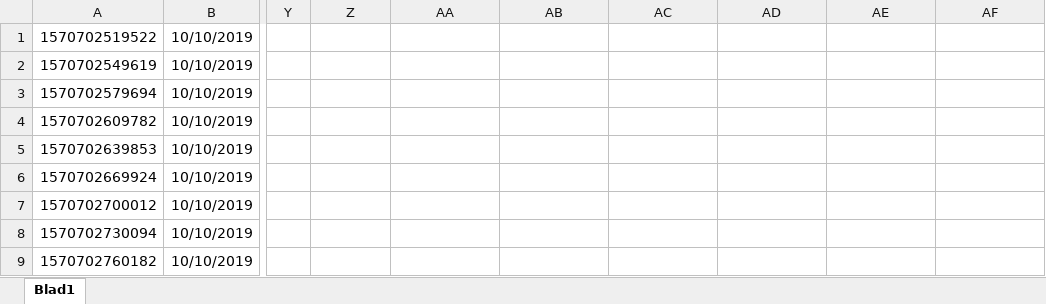
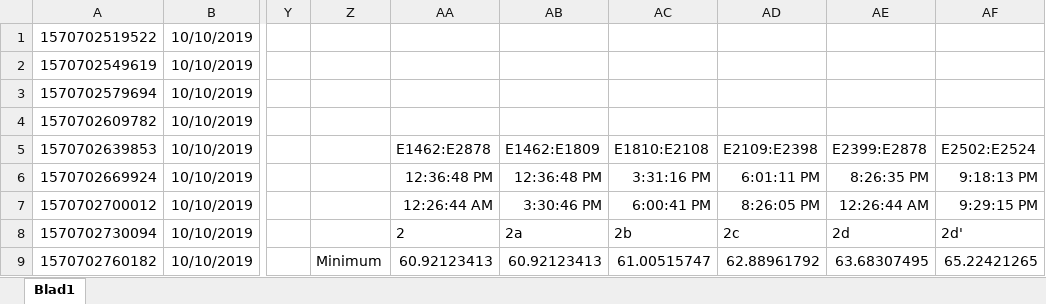
Before and after one commit to stefanvp/research_design, an Excel workbook: data.xlsx, sheet Blad1, drawn as a sheet; only a part is shown, gaps mark what is left out; values as stored, in another font and other column widths than the file's, no borders; charts and pictures not drawn; the diff covers the shown part only; the diff names each change by its address in the sheet, - before the commit and + after, or states it on an @@ line.

```diff
--- a/data.xlsx (sheet Blad1)
+++ b/data.xlsx (sheet Blad1)
-AA5: (empty)
+AA5: E1462:E2878
-AB5: (empty)
+AB5: E1462:E1809
-AC5: (empty)
+AC5: E1810:E2108
-AD5: (empty)
+AD5: E2109:E2398
-AE5: (empty)
+AE5: E2399:E2878
-AF5: (empty)
+AF5: E2502:E2524
-AA6: (empty)
+AA6: 12:36:48 PM
-AB6: (empty)
+AB6: 12:36:48 PM
-AC6: (empty)
+AC6: 3:31:16 PM
-AD6: (empty)
+AD6: 6:01:11 PM
-AE6: (empty)
+AE6: 8:26:35 PM
-AF6: (empty)
+AF6: 9:18:13 PM
-AA7: (empty)
+AA7: 12:26:44 AM
-AB7: (empty)
+AB7: 3:30:46 PM
-AC7: (empty)
+AC7: 6:00:41 PM
-AD7: (empty)
+AD7: 8:26:05 PM
-AE7: (empty)
+AE7: 12:26:44 AM
-AF7: (empty)
+AF7: 9:29:15 PM
-AA8: (empty)
+AA8: 2
-AB8: (empty)
+AB8: 2a
-AC8: (empty)
+AC8: 2b
-AD8: (empty)
+AD8: 2c
-AE8: (empty)
+AE8: 2d
-AF8: (empty)
+AF8: 2d'
-Z9: (empty)
+Z9: Minimum
-AA9: (empty)
+AA9: 60.92123413
-AB9: (empty)
+AB9: 60.92123413
-AC9: (empty)
+AC9: 61.00515747
-AD9: (empty)
+AD9: 62.88961792
-AE9: (empty)
+AE9: 63.68307495
-AF9: (empty)
+AF9: 65.22421265
```
Also changed, not shown: 101 edited cells elsewhere in this sheet, charts or pictures, 8 other files.
